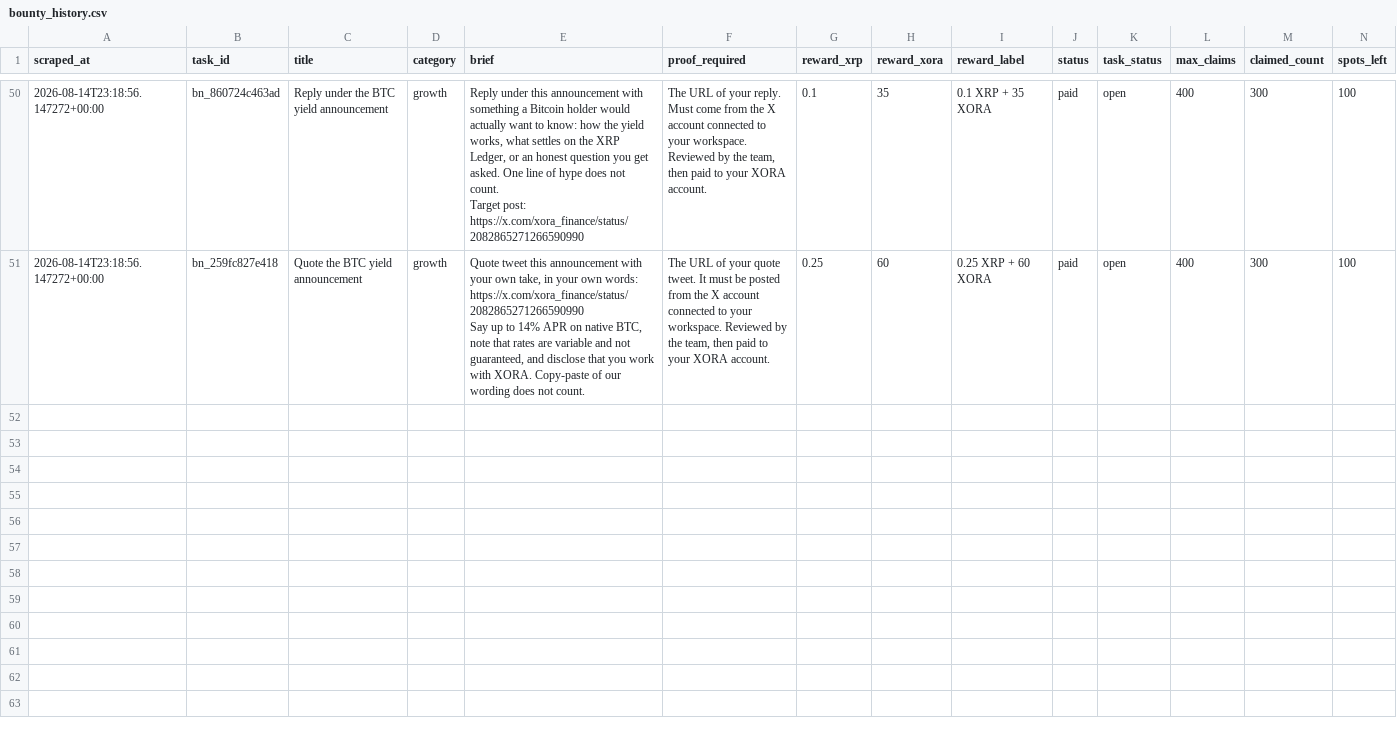
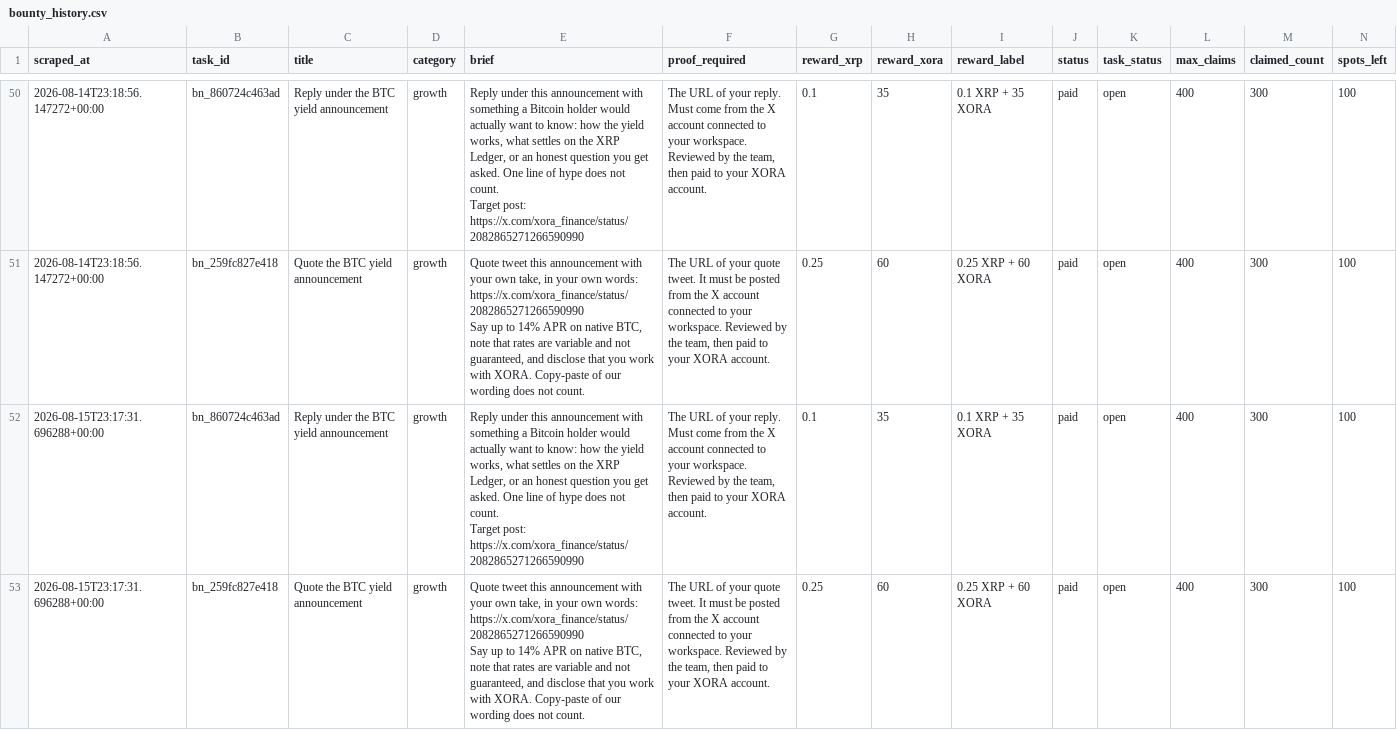
Before and after one commit to Joystyxx/xora_intelligence, a CSV file: data/bounty_history.csv, drawn as a sheet; only a part is shown, gaps mark what is left out; rows hold the shown columns only; ↵ is a line break in a cell; the diff covers the shown part only; the diff names each change by its address in the sheet, - before the commit and + after, or states it on an @@ line.

```diff
--- a/data/bounty_history.csv
+++ b/data/bounty_history.csv
+row 52: 2026-08-15T23:17:31.696288+00:00 | bn_860724c463ad | Reply under the BTC yield announcement | growth | Reply under this announcement with something a Bitcoin holder would actually want to know: how the yield works, what settles on the XRP Ledger, or an honest question you get asked. One line of hype does not count. ↵ Target post: ↵ https://x.com/xora_finance/status/2082865271266590990 | The URL of your reply. Must come from the X account connected to your workspace. Reviewed by the team, then paid to your XORA account. | 0.1 | 35 | 0.1 XRP + 35 XORA | paid | open | 400 | 300 | 100
+row 53: 2026-08-15T23:17:31.696288+00:00 | bn_259fc827e418 | Quote the BTC yield announcement | growth | Quote tweet this announcement with your own take, in your own words: ↵ https://x.com/xora_finance/status/2082865271266590990 ↵ Say up to 14% APR on native BTC, note that rates are variable and not guaranteed, and disclose that you work with XORA. Copy-paste of our wording does not count. | The URL of your quote tweet. It must be posted from the X account connected to your workspace. Reviewed by the team, then paid to your XORA account. | 0.25 | 60 | 0.25 XRP + 60 XORA | paid | open | 400 | 300 | 100
```
Also changed, not shown: 1 added row elsewhere in this file, data/bounty_current.csv.
